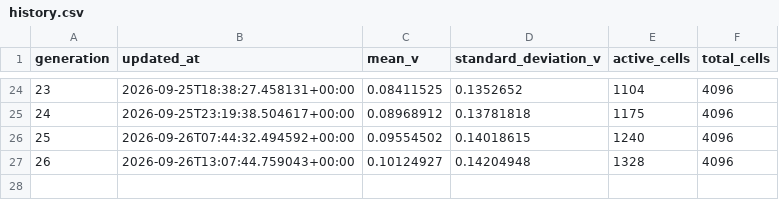
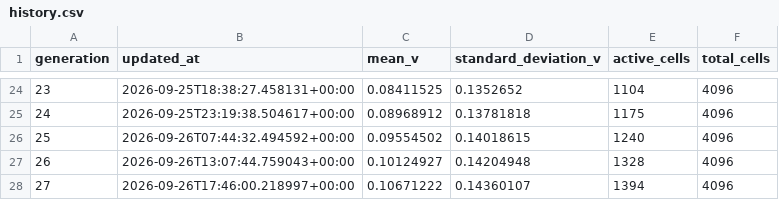
Before and after one commit to gencay/life-simulation, a CSV file: simulation/history.csv, drawn as a sheet; only a part is shown, gaps mark what is left out; the diff names each change by its address in the sheet, - before the commit and + after, or states it on an @@ line.

Commit message:
simulation: evolve generation 27

```diff
--- a/simulation/history.csv
+++ b/simulation/history.csv
+row 28: 27 | 2026-09-26T17:46:00.218997+00:00 | 0.10671222 | 0.14360107 | 1394 | 4096
```
Also changed, not shown: 8 other files.
